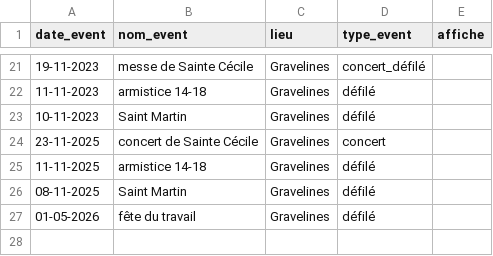
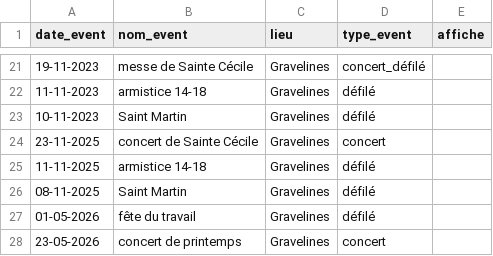
Before and after one commit to TNTlink2/HBM, a CSV file: events.csv, drawn as a sheet; only a part is shown, gaps mark what is left out.

Commit message:
Update events.csv

```diff
--- a/events.csv
+++ b/events.csv
@@ -27 +27,2 @@ date_event,nom_event,lieu,type_event,affiche
 01-05-2026,"fête du travail","Gravelines","défilé",
+23-05-2026,"concert de printemps","Gravelines","concert",
```
